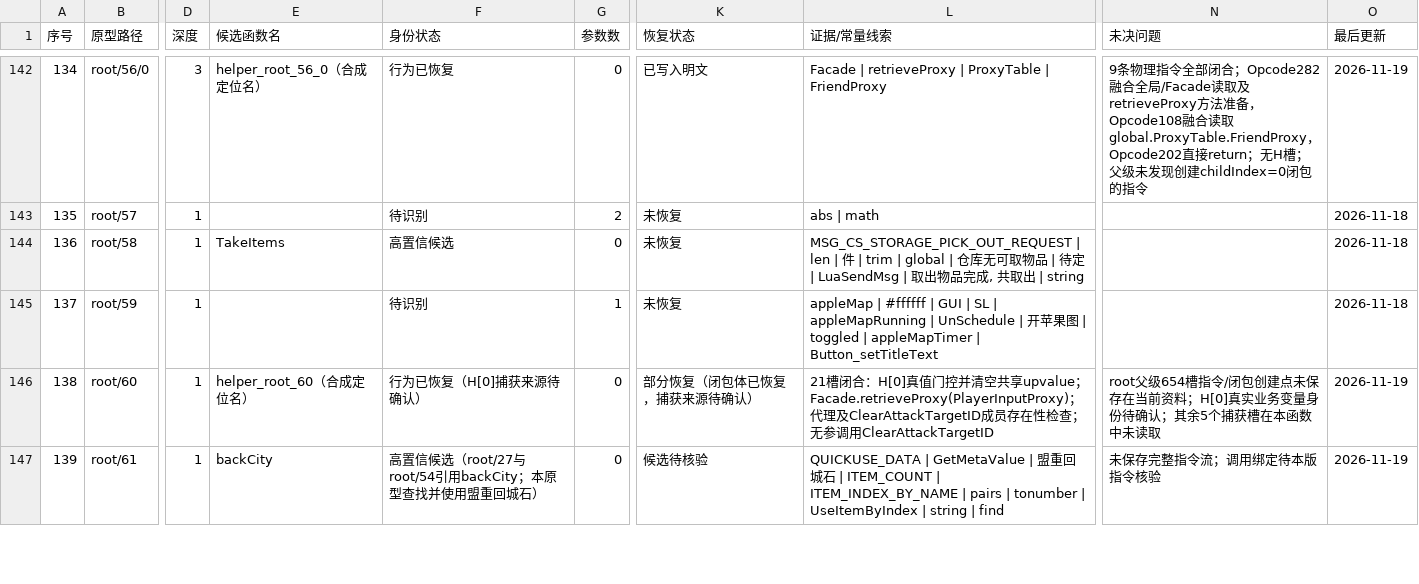
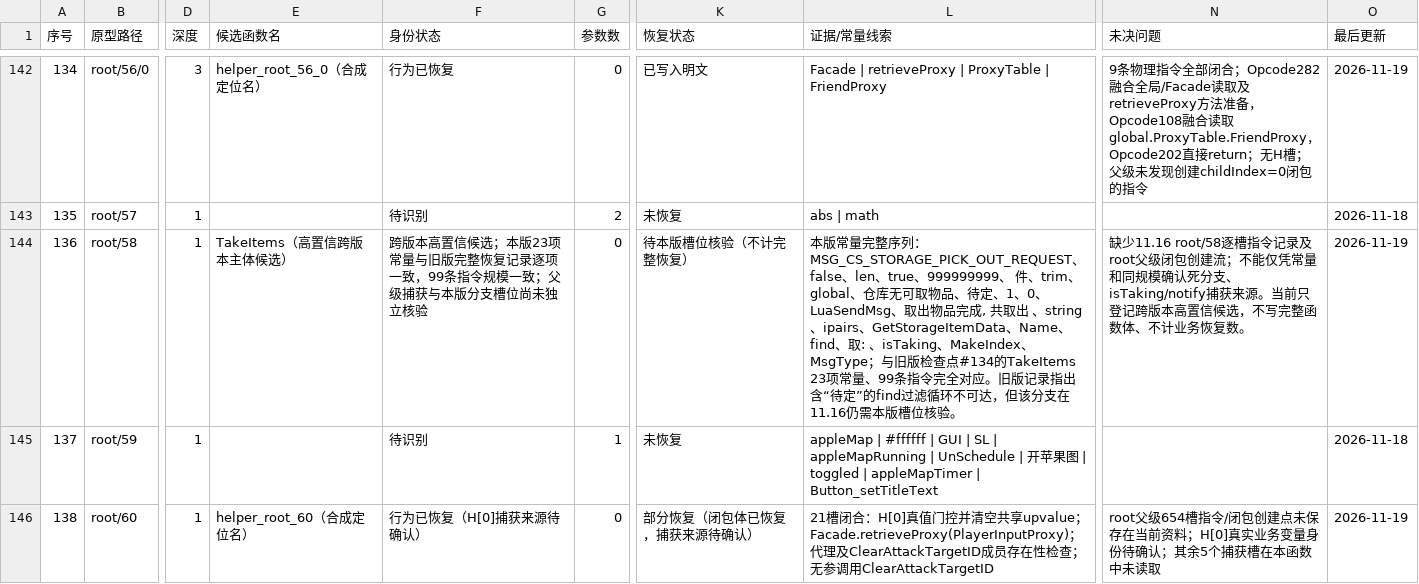
Before and after one commit to panchengdong88888/wjjm, a CSV file: 11.16/函数状态.csv, drawn as a sheet; only a part is shown, gaps mark what is left out; the shorter side is filled out with more unchanged rows; the diff names each change by its address in the sheet, - before the commit and + after, or states it on an @@ line.

Commit message:
Record root/58 TakeItems cross-version evidence

```diff
--- a/11.16/函数状态.csv
+++ b/11.16/函数状态.csv
-E144 (候选函数名): TakeItems
+E144 (候选函数名): TakeItems（高置信跨版本主体候选）
-F144 (身份状态): 高置信候选
+F144 (身份状态): 跨版本高置信候选；本版23项常量与旧版完整恢复记录逐项一致，99条指令规模一致；父级捕获与本版分支槽位尚未独立核验
-K144 (恢复状态): 未恢复
+K144 (恢复状态): 待本版槽位核验（不计完整恢复）
-L144 (证据/常量线索): MSG_CS_STORAGE_PICK_OUT_REQUEST | len | 件 | trim | global | 仓库无可取物品 | 待定 | LuaSendMsg | 取出物品完成, 共取出 | string
+L144 (证据/常量线索): 本版常量完整序列：MSG_CS_STORAGE_PICK_OUT_REQUEST、false、len、true、999999999、 件、trim、global、仓库无可取物品、待定、1、0、LuaSendMsg、取出物品完成, 共取出 、string、ipairs、GetStorageItemData、Name、find、取: 、isTaking、MakeIndex、MsgType；与旧版检查点#134的TakeItems 23项常量、99条指令完全对应。旧版记录指出含“待定”的find过滤循环不可达，但该分支在11.16仍需本版槽位核验。
-N144 (未决问题): (empty)
+N144 (未决问题): 缺少11.16 root/58逐槽指令记录及root父级闭包创建流；不能仅凭常量和同规模确认死分支、isTaking/notify捕获来源。当前只登记跨版本高置信候选，不写完整函数体、不计业务恢复数。
-O144 (最后更新): 2026-11-18
+O144 (最后更新): 2026-11-19
```
